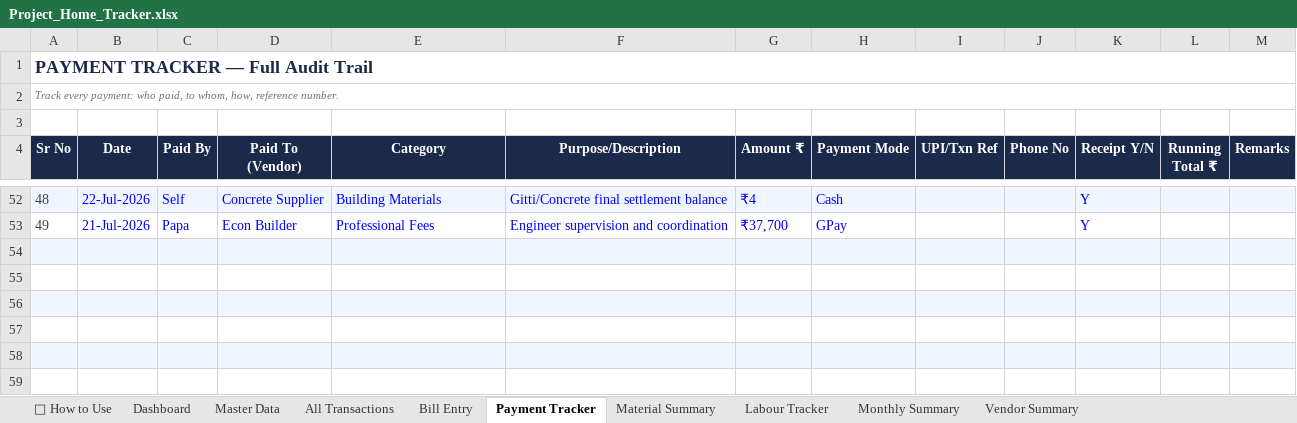
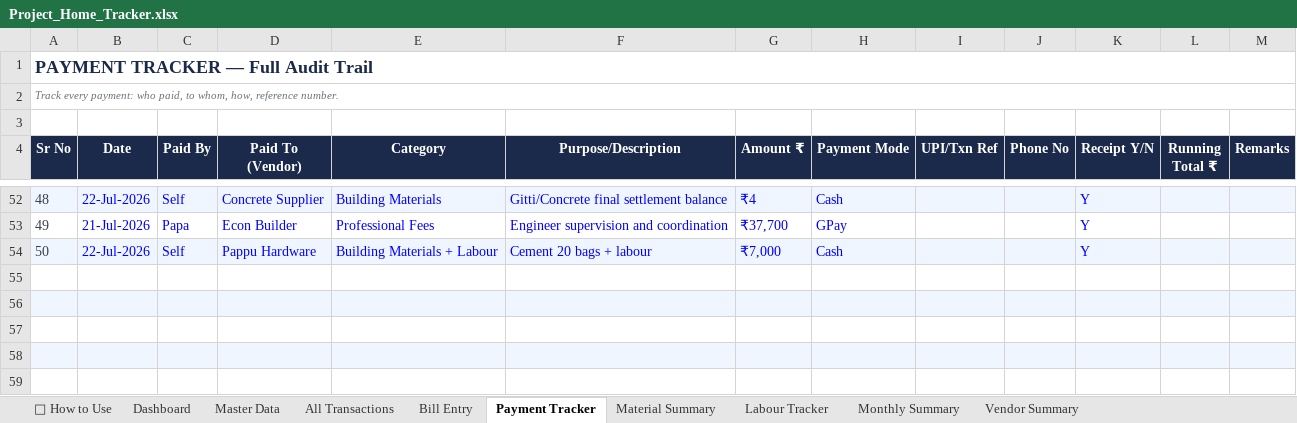
Before and after one commit to avikarn26/bihar-home-dashboard, an Excel workbook: data/Project_Home_Tracker.xlsx, sheet Payment Tracker, drawn as a sheet; only a part is shown, gaps mark what is left out; values as stored, in another font and other column widths than the file's, no borders; the diff names each change by its address in the sheet, - before the commit and + after, or states it on an @@ line.

Commit message:
Add: Pappu Hardware cement (22-Jul) — Ultratech Premium 20 bags @ ₹330 + ₹400 labour = ₹7,000 (Self, Cash)

```diff
--- a/data/Project_Home_Tracker.xlsx (sheet Payment Tracker)
+++ b/data/Project_Home_Tracker.xlsx (sheet Payment Tracker)
-row 54: (empty)
+row 54: 50 | 22-Jul-2026 | Self | Pappu Hardware | Building Materials + Labour | Cement 20 bags + labour | ₹7,000 | Cash |  |  | Y
```
Also changed, not shown: sheet All Transactions, 2 other files.
